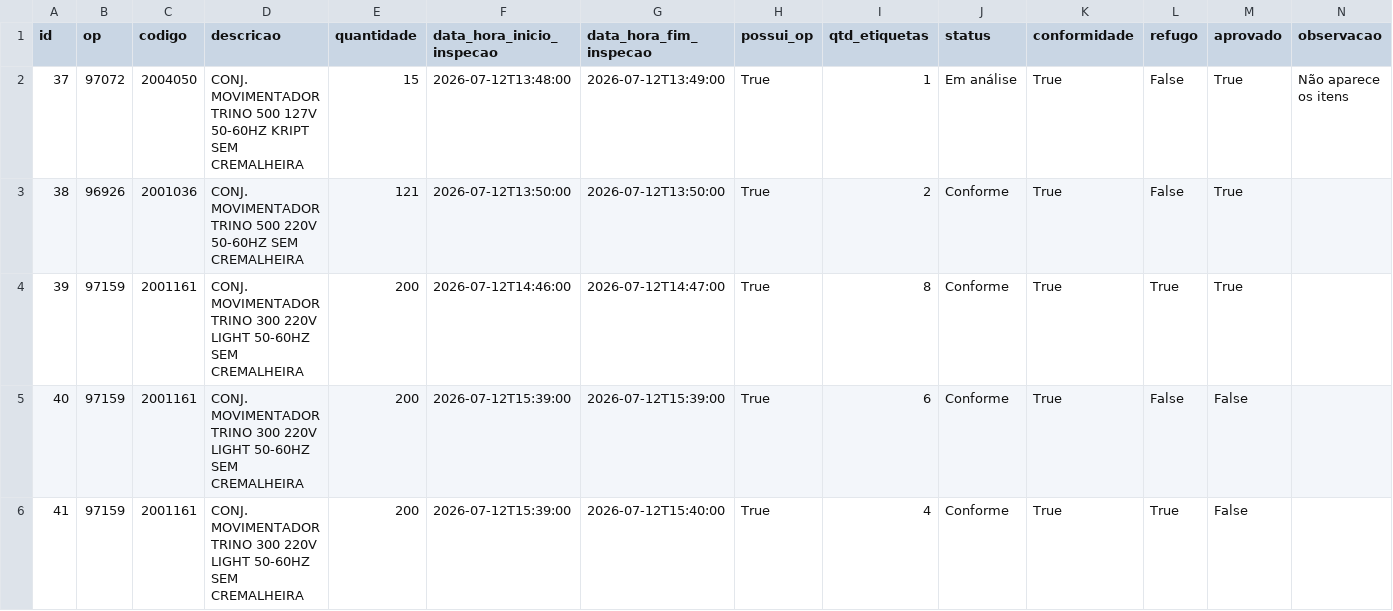
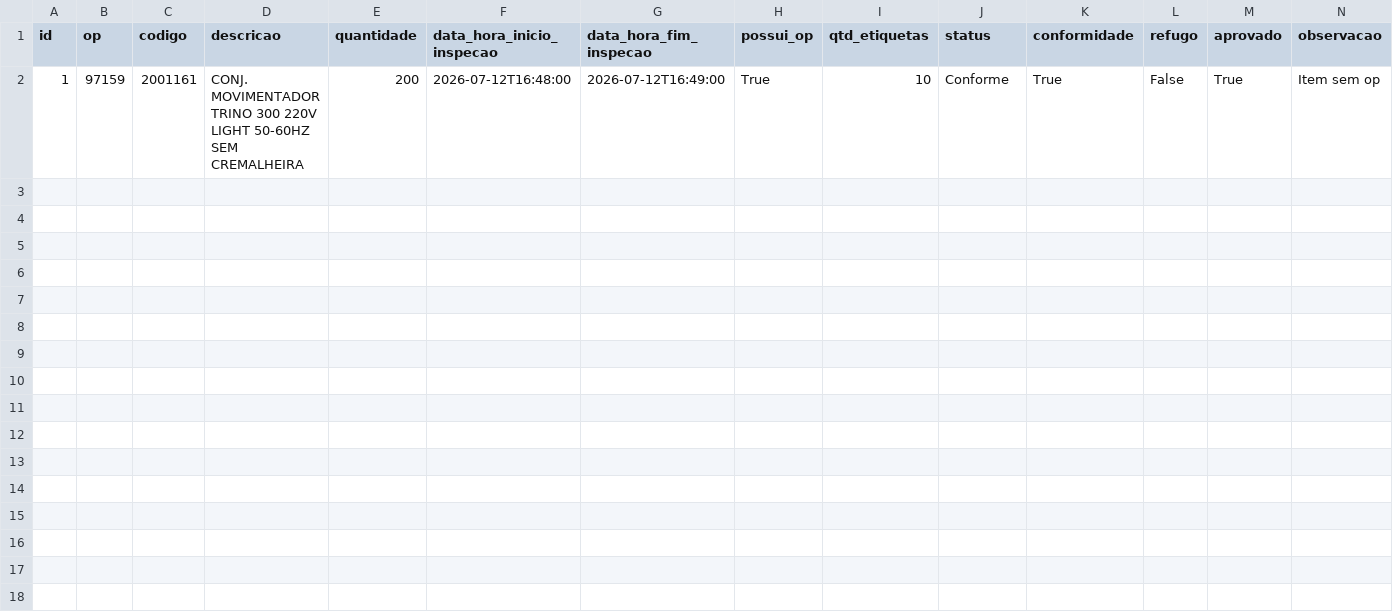
Before and after one commit to oneto133/AGL_Flow, a CSV file: dados/csv/inspecoes.csv, drawn as a sheet.

```diff
--- a/dados/csv/inspecoes.csv
+++ b/dados/csv/inspecoes.csv
@@ -1,6 +1,2 @@
 id,op,codigo,descricao,quantidade,data_hora_inicio_inspecao,data_hora_fim_inspecao,possui_op,qtd_etiquetas,status,conformidade,refugo,aprovado,observacao
-37,97072,2004050,CONJ. MOVIMENTADOR TRINO 500 127V 50-60HZ KRIPT SEM CREMALHEIRA,15,2026-07-12T13:48:00,2026-07-12T13:49:00,True,1,Em análise,True,False,True,Não aparece os itens
-38,96926,2001036,CONJ. MOVIMENTADOR TRINO 500 220V 50-60HZ SEM CREMALHEIRA,121,2026-07-12T13:50:00,2026-07-12T13:50:00,True,2,Conforme,True,False,True,
-39,97159,2001161,CONJ. MOVIMENTADOR TRINO 300 220V LIGHT 50-60HZ SEM CREMALHEIRA,200,2026-07-12T14:46:00,2026-07-12T14:47:00,True,8,Conforme,True,True,True,
-40,97159,2001161,CONJ. MOVIMENTADOR TRINO 300 220V LIGHT 50-60HZ SEM CREMALHEIRA,200,2026-07-12T15:39:00,2026-07-12T15:39:00,True,6,Conforme,True,False,False,
-41,97159,2001161,CONJ. MOVIMENTADOR TRINO 300 220V LIGHT 50-60HZ SEM CREMALHEIRA,200,2026-07-12T15:39:00,2026-07-12T15:40:00,True,4,Conforme,True,True,False,
+1,97159,2001161,CONJ. MOVIMENTADOR TRINO 300 220V LIGHT 50-60HZ SEM CREMALHEIRA,200,2026-07-12T16:48:00,2026-07-12T16:49:00,True,10,Conforme,True,False,True,Item sem op
```
Also changed, not shown: dados/csv/inspecoes_itens.csv, 7 other files.
